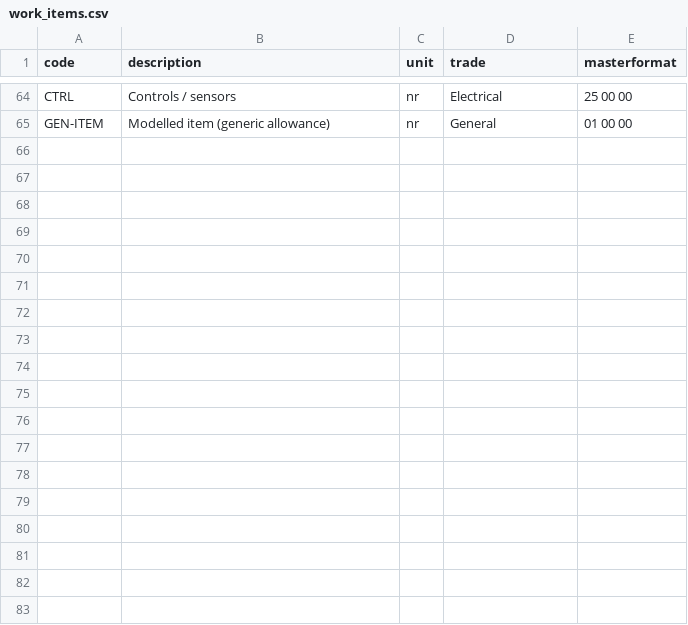
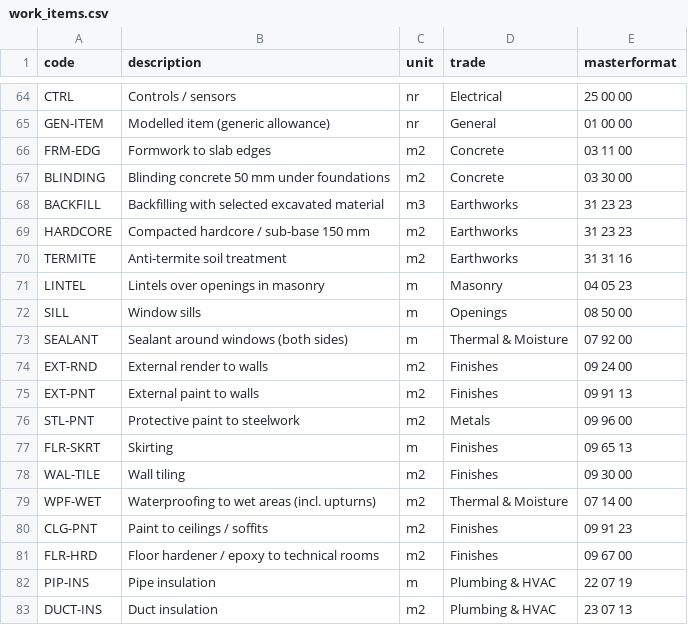
Before and after one commit to uzairbim/bim5d-estimator, a CSV file: data/work_items.csv, drawn as a sheet; only a part is shown, gaps mark what is left out.

```diff
--- a/data/work_items.csv
+++ b/data/work_items.csv
@@ -65 +65,19 @@ CTRL,Controls / sensors,nr,Electrical,25 00 00
 GEN-ITEM,Modelled item (generic allowance),nr,General,01 00 00
+FRM-EDG,Formwork to slab edges,m2,Concrete,03 11 00
+BLINDING,Blinding concrete 50 mm under foundations,m2,Concrete,03 30 00
+BACKFILL,Backfilling with selected excavated material,m3,Earthworks,31 23 23
+HARDCORE,Compacted hardcore / sub-base 150 mm,m2,Earthworks,31 23 23
+TERMITE,Anti-termite soil treatment,m2,Earthworks,31 31 16
+LINTEL,Lintels over openings in masonry,m,Masonry,04 05 23
+SILL,Window sills,m,Openings,08 50 00
+SEALANT,Sealant around windows (both sides),m,Thermal & Moisture,07 92 00
+EXT-RND,External render to walls,m2,Finishes,09 24 00
+EXT-PNT,External paint to walls,m2,Finishes,09 91 13
+STL-PNT,Protective paint to steelwork,m2,Metals,09 96 00
+FLR-SKRT,Skirting,m,Finishes,09 65 13
+WAL-TILE,Wall tiling,m2,Finishes,09 30 00
+WPF-WET,Waterproofing to wet areas (incl. upturns),m2,Thermal & Moisture,07 14 00
+CLG-PNT,Paint to ceilings / soffits,m2,Finishes,09 91 23
+FLR-HRD,Floor hardener / epoxy to technical rooms,m2,Finishes,09 67 00
+PIP-INS,Pipe insulation,m,Plumbing & HVAC,22 07 19
+DUCT-INS,Duct insulation,m2,Plumbing & HVAC,23 07 13
```
Also changed, not shown: data/rates/base_usd.csv, data/recipe_groups.csv, 39 other files.
